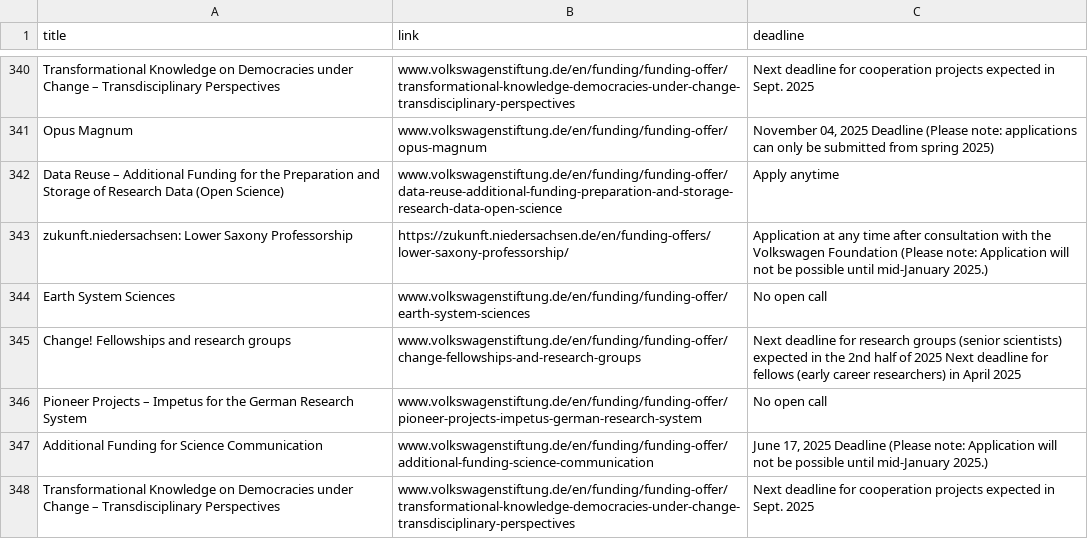
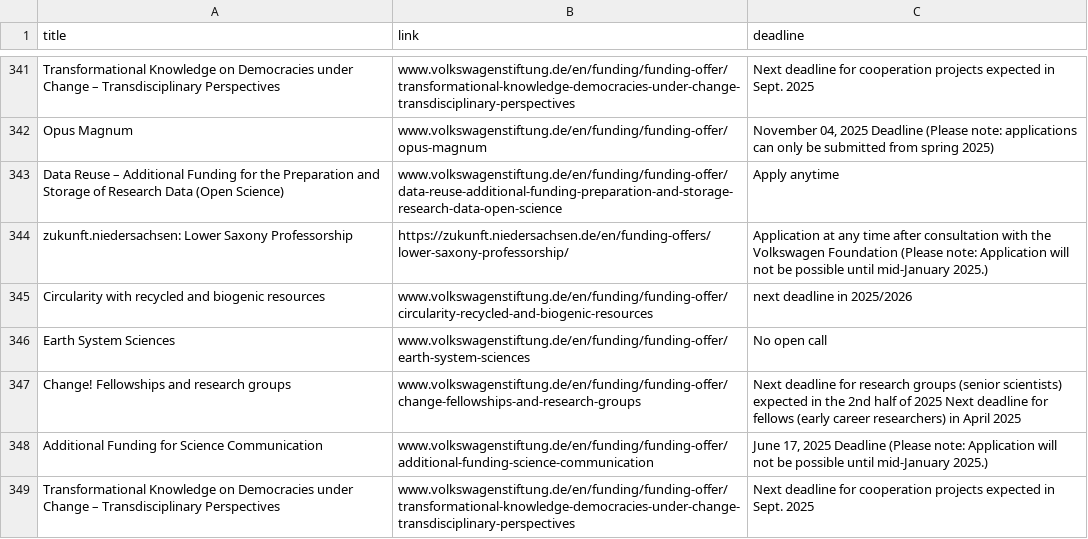
Before and after one commit to Global-Health-Engineering/grant-parser, a CSV file: results/combined_results.csv, drawn as a sheet; only a part is shown, gaps mark what is left out; the diff covers the shown part only.

```diff
--- a/results/combined_results.csv
+++ b/results/combined_results.csv
@@ -351,5 +352,5 @@ Data Reuse – Additional Funding for the Preparation and Storage of Research Da
 zukunft.niedersachsen: Lower Saxony Professorship,https://zukunft.niedersachsen.de/en/funding-offers/lower-saxony-professorship/,Application at any time after consultation with the Volkswagen Foundation (Please note: Application will not be possible until mid-January 2025.)
+Circularity with recycled and biogenic resources,www.volkswagenstiftung.de/en/funding/funding-offer/circularity-recycled-and-biogenic-resources,next deadline in 2025/2026
 Earth System Sciences,www.volkswagenstiftung.de/en/funding/funding-offer/earth-system-sciences,No open call
 Change! Fellowships and research groups,www.volkswagenstiftung.de/en/funding/funding-offer/change-fellowships-and-research-groups,Next deadline for research groups (senior scientists) expected in the 2nd half of 2025 Next deadline for fellows (early career researchers) in April 2025
-Pioneer Projects – Impetus for the German Research System,www.volkswagenstiftung.de/en/funding/funding-offer/pioneer-projects-impetus-german-research-system,No open call
 Additional Funding for Science Communication,www.volkswagenstiftung.de/en/funding/funding-offer/additional-funding-science-communication,"June 17, 2025 Deadline (Please note: Application will not be possible until mid-January 2025.)"
```
Also changed, not shown: 4 added rows, 3 removed rows, 10 moved rows and 5 edited cells elsewhere in this file, results/European_Comission.csv, results/Volkswagen.csv.
